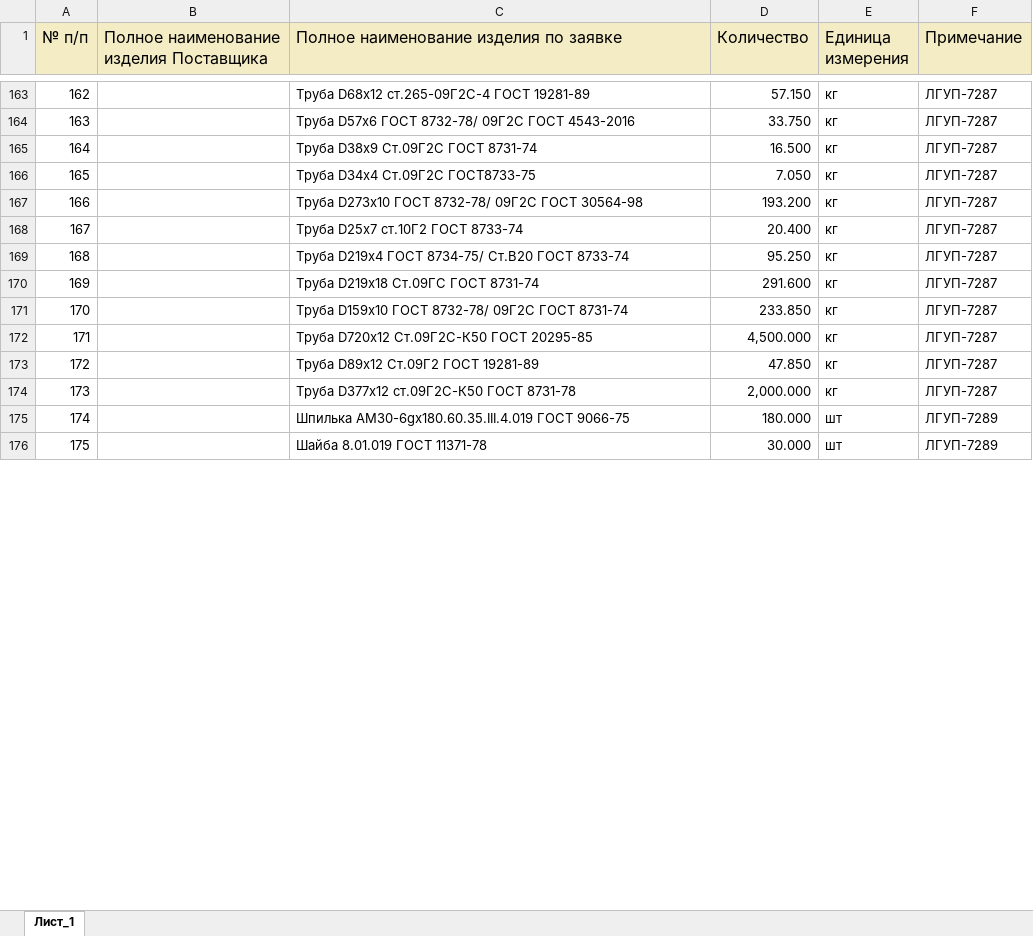
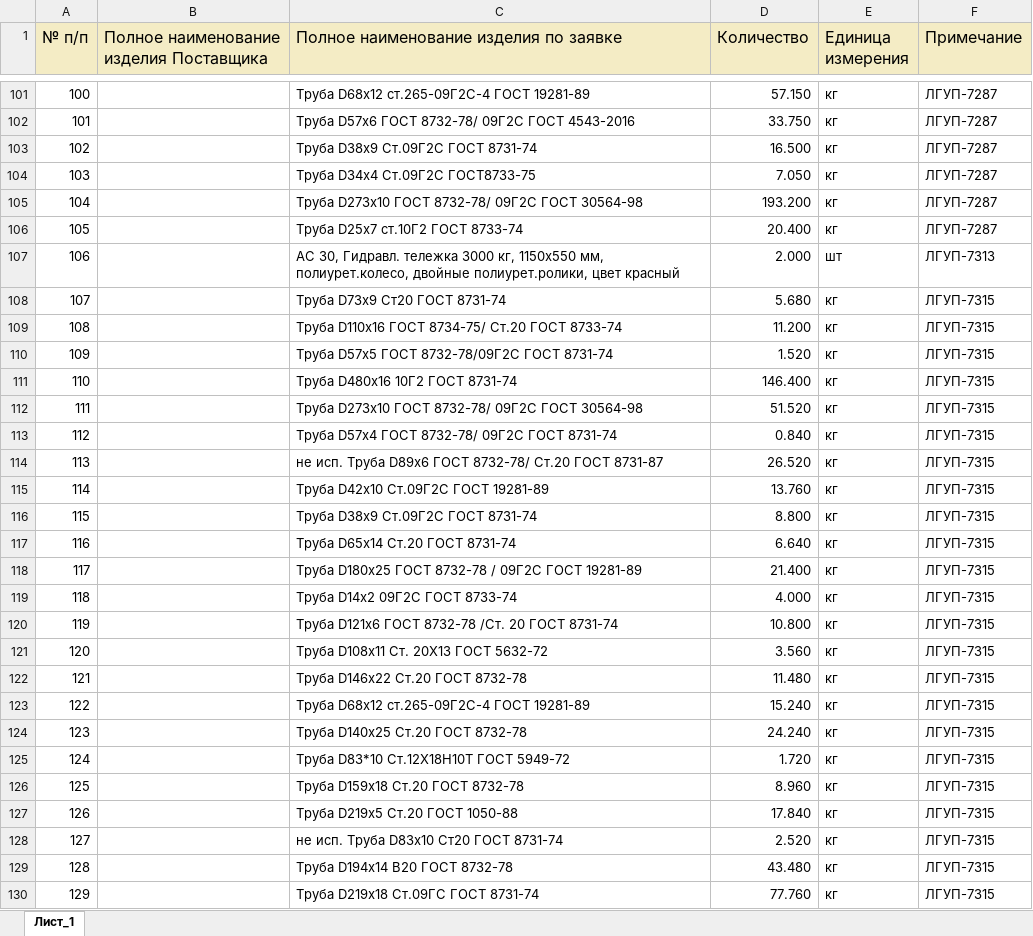
Before and after one commit to New-Technologies123/ruAstro, an Excel workbook: public/procurement.xlsx, sheet Лист_1, drawn as a sheet; only a part is shown, gaps mark what is left out; values as stored, in another font and other column widths than the file's, no borders; removed rows and columns are numbered as before the commit, all else as after; the diff covers the shown part only; the diff names each change by its address in the sheet, - before the commit and + after, or states it on an @@ line.

```diff
--- a/public/procurement.xlsx (sheet Лист_1)
+++ b/public/procurement.xlsx (sheet Лист_1)
@@ column A (№ п/п) renumbered between rows 38 and 130 @@
@@ row 169 moved to row 93: 92 @@
+row 107: 106 |  | АС 30, Гидравл. тележка 3000 кг, 1150х550 мм, полиурет.колесо, двойные полиурет.ролики, цвет красный | 2.000 | шт | ЛГУП-7313
+row 108: 107 |  | Труба D73х9 Ст20 ГОСТ 8731-74 | 5.680 | кг | ЛГУП-7315
+row 109: 108 |  | Труба D110х16 ГОСТ 8734-75/ Ст.20 ГОСТ 8733-74 | 11.200 | кг | ЛГУП-7315
+row 110: 109 |  | Труба D57х5 ГОСТ 8732-78/09Г2С ГОСТ 8731-74 | 1.520 | кг | ЛГУП-7315
+row 111: 110 |  | Труба D480х16 10Г2 ГОСТ 8731-74 | 146.400 | кг | ЛГУП-7315
+row 112: 111 |  | Труба D273х10 ГОСТ 8732-78/ 09Г2С ГОСТ 30564-98 | 51.520 | кг | ЛГУП-7315
+row 113: 112 |  | Труба D57х4 ГОСТ 8732-78/ 09Г2С ГОСТ 8731-74 | 0.840 | кг | ЛГУП-7315
+row 114: 113 |  | не исп. Труба D89х6 ГОСТ 8732-78/ Ст.20 ГОСТ 8731-87 | 26.520 | кг | ЛГУП-7315
+row 115: 114 |  | Труба D42х10 Ст.09Г2С ГОСТ 19281-89 | 13.760 | кг | ЛГУП-7315
+row 116: 115 |  | Труба D38х9 Ст.09Г2С ГОСТ 8731-74 | 8.800 | кг | ЛГУП-7315
+row 117: 116 |  | Труба D65х14 Ст.20 ГОСТ 8731-74 | 6.640 | кг | ЛГУП-7315
+row 118: 117 |  | Труба D180х25 ГОСТ 8732-78 / 09Г2С ГОСТ 19281-89 | 21.400 | кг | ЛГУП-7315
+row 119: 118 |  | Труба D14х2 09Г2С ГОСТ 8733-74 | 4.000 | кг | ЛГУП-7315
+row 120: 119 |  | Труба D121х6 ГОСТ 8732-78 /Ст. 20 ГОСТ 8731-74 | 10.800 | кг | ЛГУП-7315
+row 121: 120 |  | Труба D108х11 Ст. 20Х13 ГОСТ 5632-72 | 3.560 | кг | ЛГУП-7315
+row 122: 121 |  | Труба D146х22 Ст.20 ГОСТ 8732-78 | 11.480 | кг | ЛГУП-7315
+row 123: 122 |  | Труба D68х12 ст.265-09Г2С-4 ГОСТ 19281-89 | 15.240 | кг | ЛГУП-7315
+row 124: 123 |  | Труба D140х25 Ст.20 ГОСТ 8732-78 | 24.240 | кг | ЛГУП-7315
+row 125: 124 |  | Труба D83*10 Ст.12Х18Н10Т ГОСТ 5949-72 | 1.720 | кг | ЛГУП-7315
+row 126: 125 |  | Труба D159х18 Ст.20 ГОСТ 8732-78 | 8.960 | кг | ЛГУП-7315
+row 127: 126 |  | Труба D219х5 Ст.20 ГОСТ 1050-88 | 17.840 | кг | ЛГУП-7315
+row 128: 127 |  | не исп. Труба D83х10 Ст20 ГОСТ 8731-74 | 2.520 | кг | ЛГУП-7315
+row 129: 128 |  | Труба D194х14 В20 ГОСТ 8732-78 | 43.480 | кг | ЛГУП-7315
-D130 (Количество): 291.600
+D130 (Количество): 77.760
-F130 (Примечание): ЛГУП-7287
+F130 (Примечание): ЛГУП-7315
@@ row 171 moved to row 95: 94 @@
@@ row 172 moved to row 97: 96 @@
-row 173: 172 |  | Труба D89х12 Ст.09Г2 ГОСТ 19281-89 | 47.850 | кг | ЛГУП-7287
@@ row 174 moved to row 98: 97 @@
-row 175: 174 |  | Шпилька АМ30-6gх180.60.35.III.4.019 ГОСТ 9066-75 | 180.000 | шт | ЛГУП-7289
-row 176: 175 |  | Шайба 8.01.019 ГОСТ 11371-78 | 30.000 | шт | ЛГУП-7289
```
Also changed, not shown: 17 added rows, 82 removed rows, 65 moved rows and 6 edited cells elsewhere in this sheet, 16 other files.
